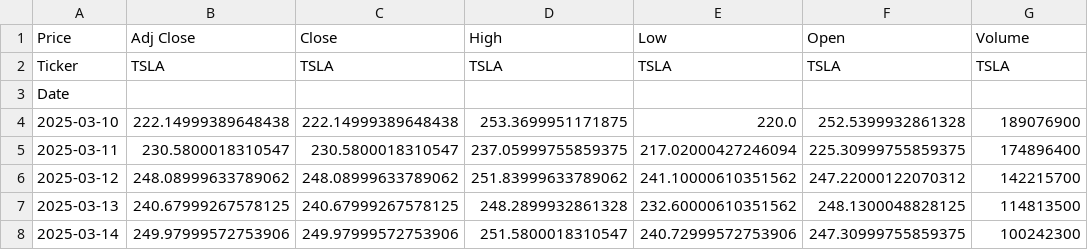
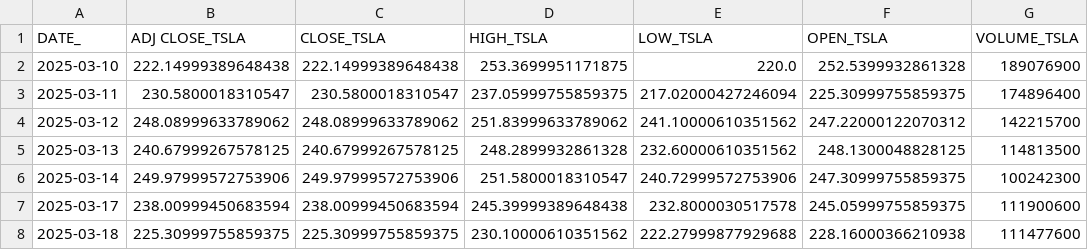
Before and after one commit to KG-NINJA/HerculesKabu10, a CSV file: data/cache/TSLA.csv, drawn as a sheet; only a part is shown; the shorter side is filled out with more unchanged rows; removed rows and columns are numbered as before the commit, all else as after; the diff names each change by its address in the sheet, - before the commit and + after, or states it on an @@ line.

```diff
--- a/data/cache/TSLA.csv
+++ b/data/cache/TSLA.csv
-row 1: Price | Adj Close | Close | High | Low | Open | Volume
-row 2: Ticker | TSLA | TSLA | TSLA | TSLA | TSLA | TSLA
-row 3: Date
+row 1: DATE_ | ADJ CLOSE_TSLA | CLOSE_TSLA | HIGH_TSLA | LOW_TSLA | OPEN_TSLA | VOLUME_TSLA
```
Also changed, not shown: data/cache/6758.T.csv, data/cache/6861.T.csv, 7 other files.
